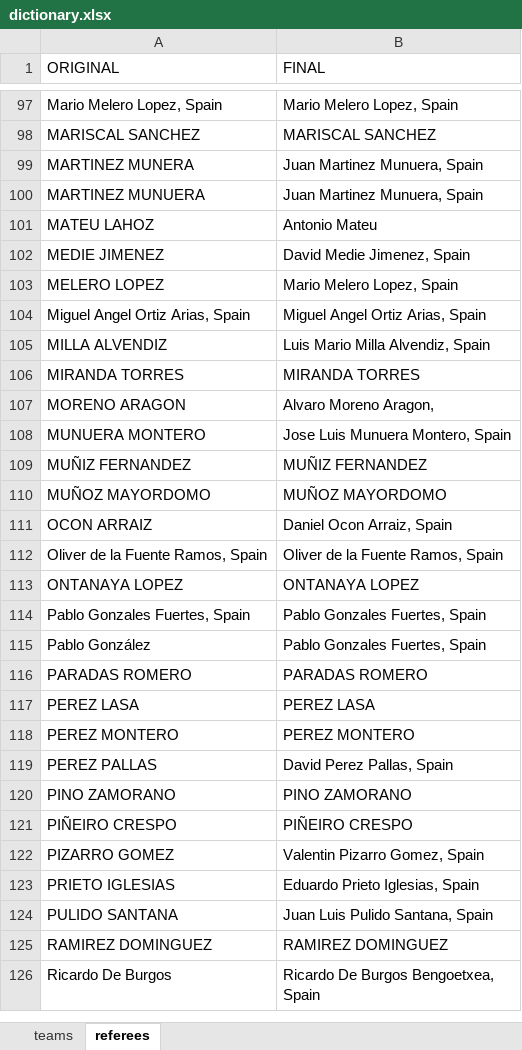
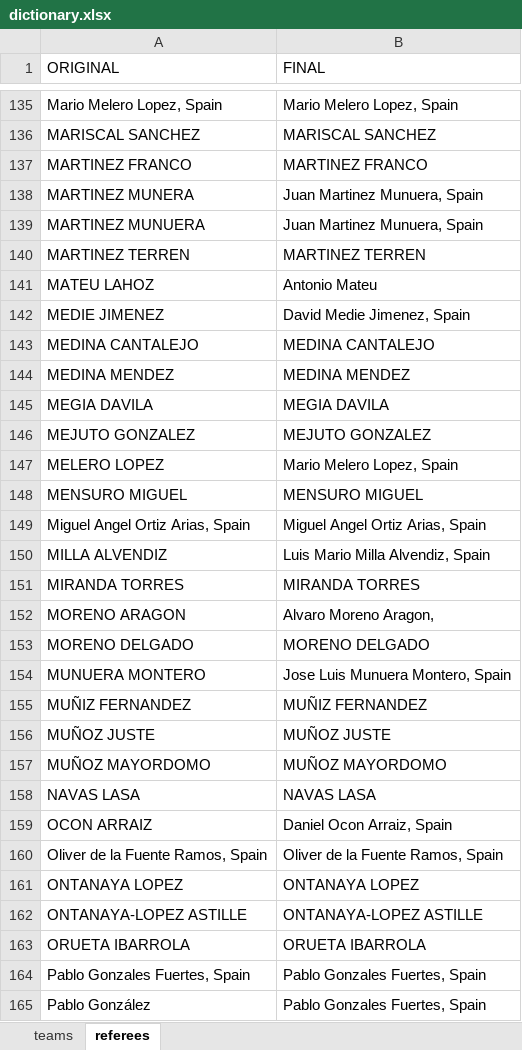
Before and after one commit to alberthr/UBIQUM_1X2_Python, an Excel workbook: bbdd/dictionary.xlsx, sheet referees, drawn as a sheet; only a part is shown, gaps mark what is left out; the shorter side is filled out with more unchanged rows; values as stored, in another font and other column widths than the file's, no borders; the diff covers the shown part only; the diff names each change by its address in the sheet, - before the commit and + after, or states it on an @@ line.

```diff
--- a/bbdd/dictionary.xlsx (sheet referees)
+++ b/bbdd/dictionary.xlsx (sheet referees)
+row 137: MARTINEZ FRANCO | MARTINEZ FRANCO
+row 140: MARTINEZ TERREN | MARTINEZ TERREN
+row 143: MEDINA CANTALEJO | MEDINA CANTALEJO
+row 144: MEDINA MENDEZ | MEDINA MENDEZ
+row 145: MEGIA DAVILA | MEGIA DAVILA
+row 146: MEJUTO GONZALEZ | MEJUTO GONZALEZ
+row 148: MENSURO MIGUEL | MENSURO MIGUEL
+row 153: MORENO DELGADO | MORENO DELGADO
+row 156: MUÑOZ JUSTE | MUÑOZ JUSTE
+row 158: NAVAS LASA | NAVAS LASA
+row 162: ONTANAYA-LOPEZ ASTILLE | ONTANAYA-LOPEZ ASTILLE
+row 163: ORUETA IBARROLA | ORUETA IBARROLA
```
Also changed, not shown: 60 added rows elsewhere in this sheet, 7 other files.
